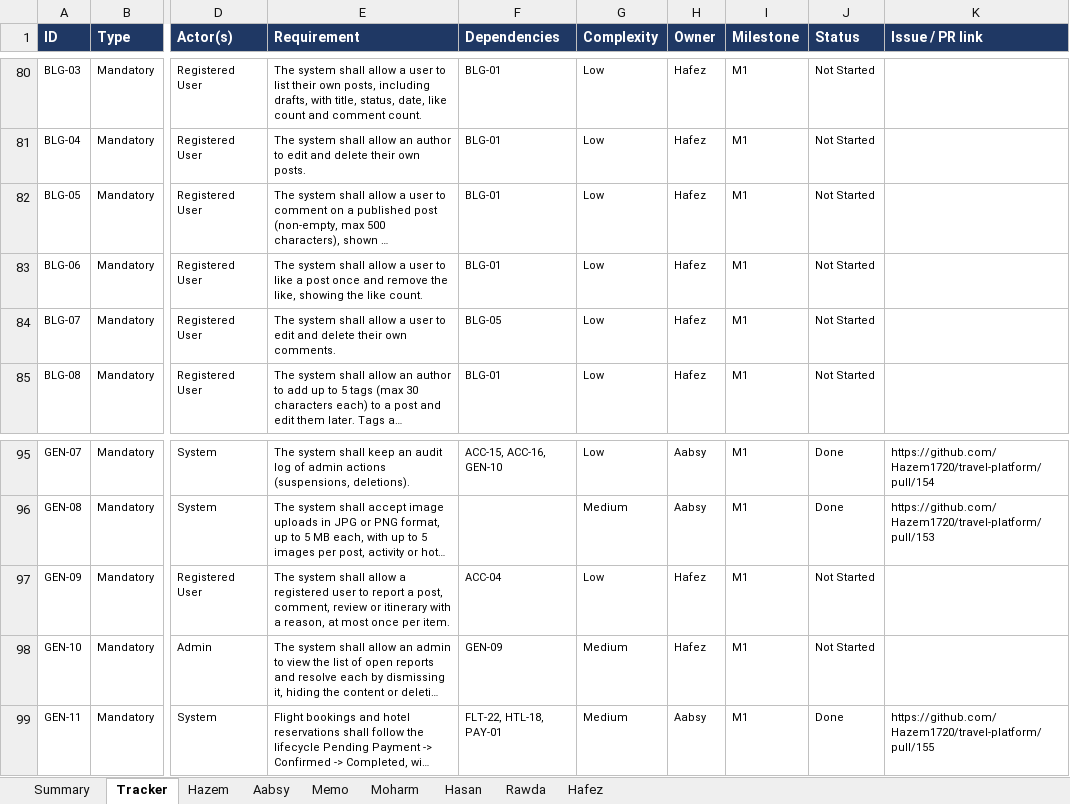
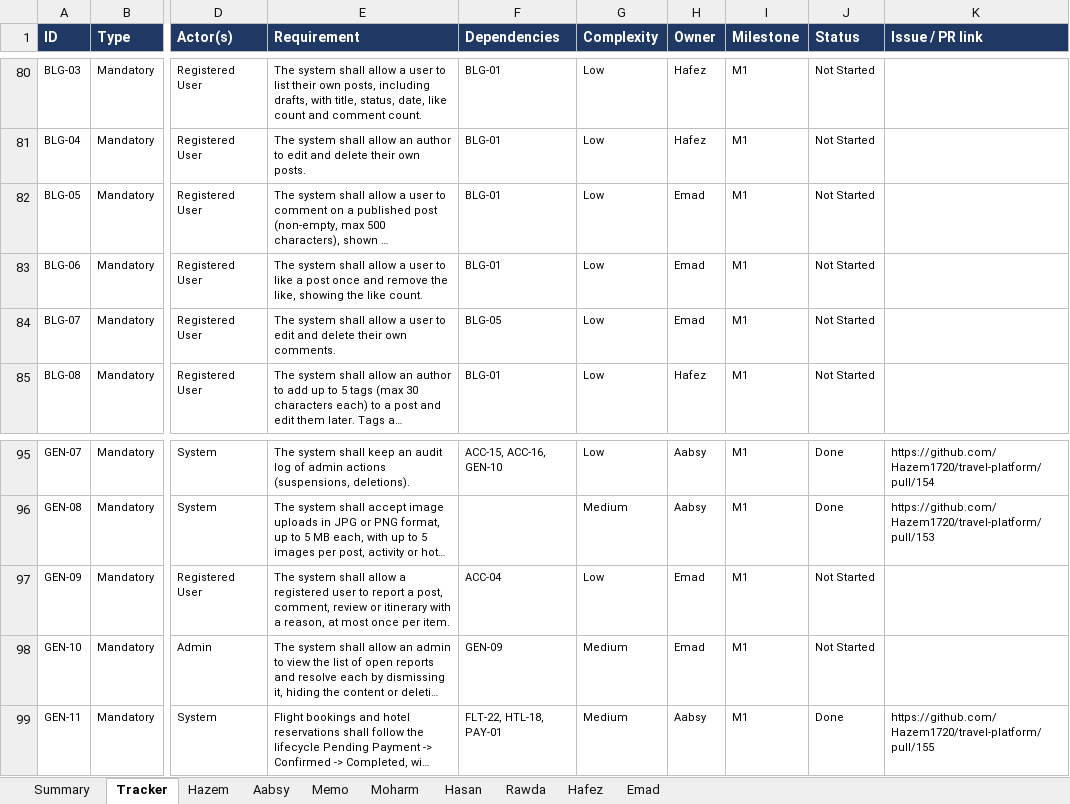
Before and after one commit to Hazem1720/travel-platform, an Excel workbook: docs/requirements/requirements-tracker.xlsx, sheet Tracker, drawn as a sheet; only a part is shown, gaps mark what is left out; long unchanged cells end in …; values as stored, in another font and other column widths than the file's, no borders; the diff names each change by its address in the sheet, - before the commit and + after, or states it on an @@ line.

```diff
--- a/docs/requirements/requirements-tracker.xlsx (sheet Tracker)
+++ b/docs/requirements/requirements-tracker.xlsx (sheet Tracker)
+sheet tab: Emad
-H82:H84 (Owner): Hafez
+H82:H84 (Owner): Emad
-H97:H98 (Owner): Hafez
+H97:H98 (Owner): Emad
```
Also changed, not shown: sheet Hafez, sheet Summary, 1 other file.
